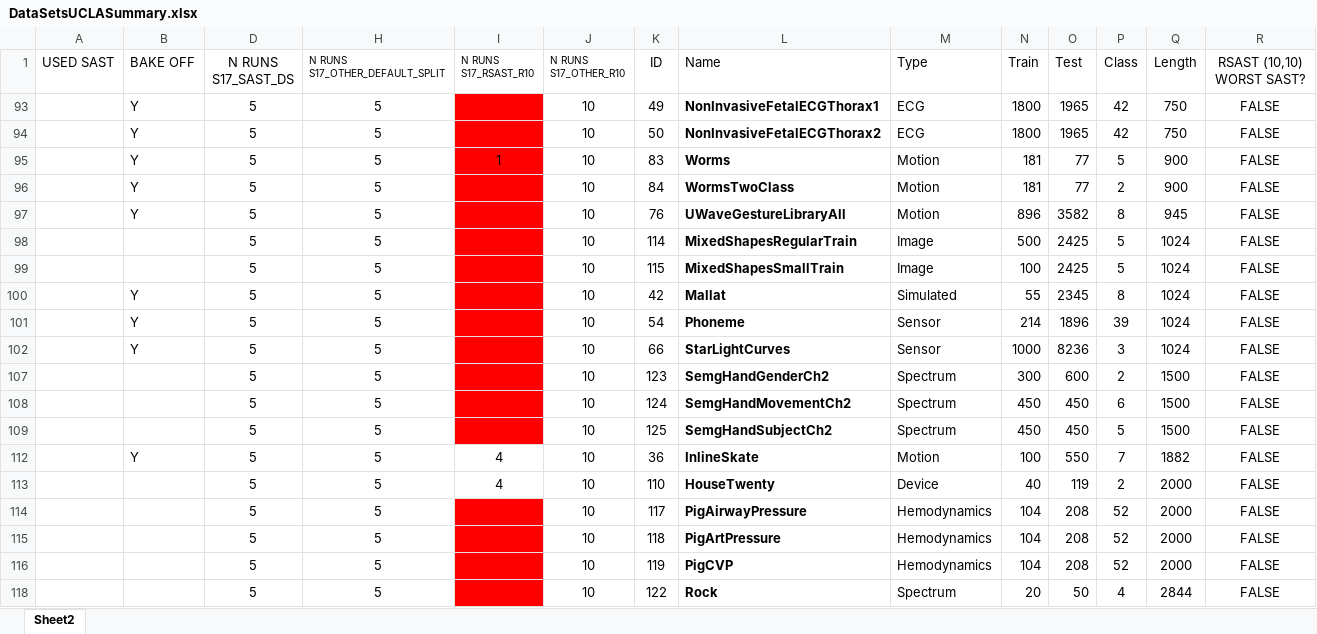
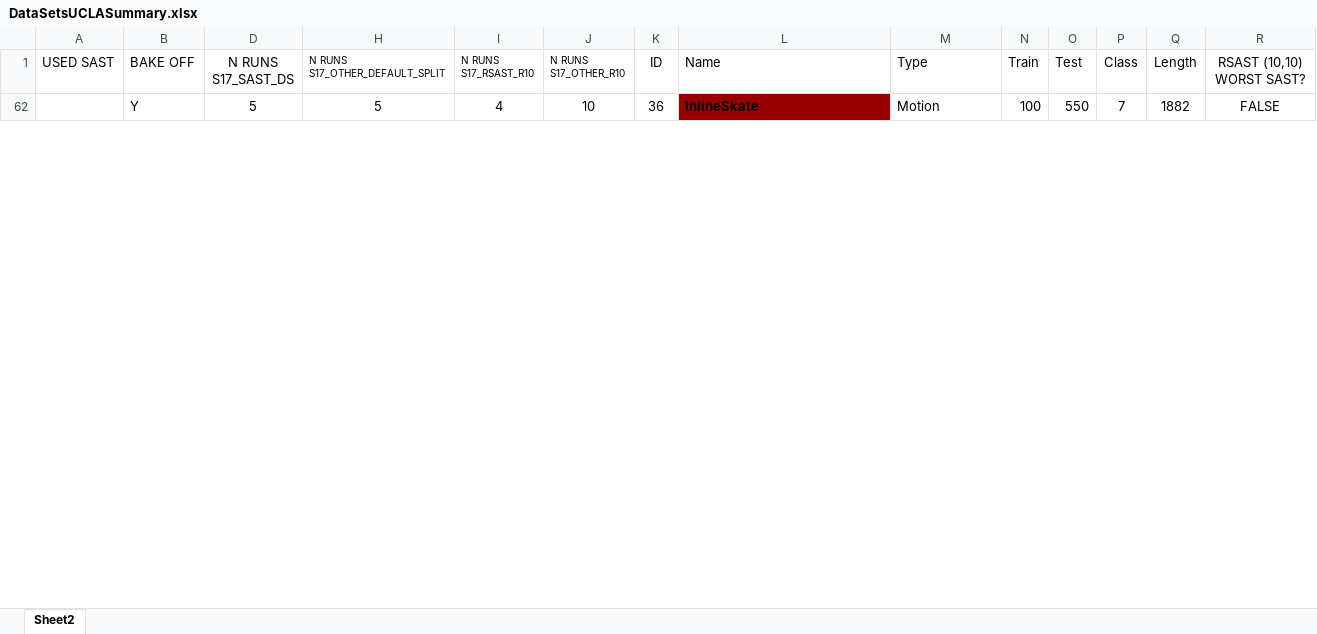
Before and after one commit to nirojasva/random_sast, an Excel workbook: ExperimentationRSAST/DataSetsUCLASummary.xlsx, sheet Sheet2, drawn as a sheet; only a part is shown; values as stored, in another font and other column widths than the file's, no borders; charts and pictures and conditional formats not drawn; removed rows and columns are numbered as before the commit, all else as after; rows hold the shown columns only; the diff covers the shown part only; the diff names each change by its address in the sheet, - before the commit and + after, or states it on an @@ line.

```diff
--- a/ExperimentationRSAST/DataSetsUCLASummary.xlsx (sheet Sheet2)
+++ b/ExperimentationRSAST/DataSetsUCLASummary.xlsx (sheet Sheet2)
-row 93:  | Y | 5 | 5 |  | 10 | 49 | NonInvasiveFetalECGThorax1 | ECG | 1800 | 1965 | 42 | 750 | FALSE
-row 94:  | Y | 5 | 5 |  | 10 | 50 | NonInvasiveFetalECGThorax2 | ECG | 1800 | 1965 | 42 | 750 | FALSE
-row 95:  | Y | 5 | 5 | 1 | 10 | 83 | Worms | Motion | 181 | 77 | 5 | 900 | FALSE
-row 96:  | Y | 5 | 5 |  | 10 | 84 | WormsTwoClass | Motion | 181 | 77 | 2 | 900 | FALSE
-row 97:  | Y | 5 | 5 |  | 10 | 76 | UWaveGestureLibraryAll | Motion | 896 | 3582 | 8 | 945 | FALSE
-row 98:  |  | 5 | 5 |  | 10 | 114 | MixedShapesRegularTrain | Image | 500 | 2425 | 5 | 1024 | FALSE
-row 99:  |  | 5 | 5 |  | 10 | 115 | MixedShapesSmallTrain | Image | 100 | 2425 | 5 | 1024 | FALSE
-row 100:  | Y | 5 | 5 |  | 10 | 42 | Mallat | Simulated | 55 | 2345 | 8 | 1024 | FALSE
-row 101:  | Y | 5 | 5 |  | 10 | 54 | Phoneme | Sensor | 214 | 1896 | 39 | 1024 | FALSE
-row 102:  | Y | 5 | 5 |  | 10 | 66 | StarLightCurves | Sensor | 1000 | 8236 | 3 | 1024 | FALSE
-row 107:  |  | 5 | 5 |  | 10 | 123 | SemgHandGenderCh2 | Spectrum | 300 | 600 | 2 | 1500 | FALSE
-row 108:  |  | 5 | 5 |  | 10 | 124 | SemgHandMovementCh2 | Spectrum | 450 | 450 | 6 | 1500 | FALSE
-row 109:  |  | 5 | 5 |  | 10 | 125 | SemgHandSubjectCh2 | Spectrum | 450 | 450 | 5 | 1500 | FALSE
-L62 fill: none
+L62 fill: #980000
@@ row 113 hidden:  |  | 5 | 5 | 4 | 10 | 110 | HouseTwenty | Device | 40 | 119 | 2 | 2000 | FALSE @@
-row 114:  |  | 5 | 5 |  | 10 | 117 | PigAirwayPressure | Hemodynamics | 104 | 208 | 52 | 2000 | FALSE
@@ row 115 hidden:  |  | 5 | 5 |  | 10 | 118 | PigArtPressure | Hemodynamics | 104 | 208 | 52 | 2000 | FALSE @@
@@ row 116 hidden:  |  | 5 | 5 |  | 10 | 119 | PigCVP | Hemodynamics | 104 | 208 | 52 | 2000 | FALSE @@
-row 118:  |  | 5 | 5 |  | 10 | 122 | Rock | Spectrum | 20 | 50 | 4 | 2844 | FALSE
```
Also changed, not shown: 2 added rows elsewhere in this sheet, formulas that keep their value, hidden cells, 27 other files.
